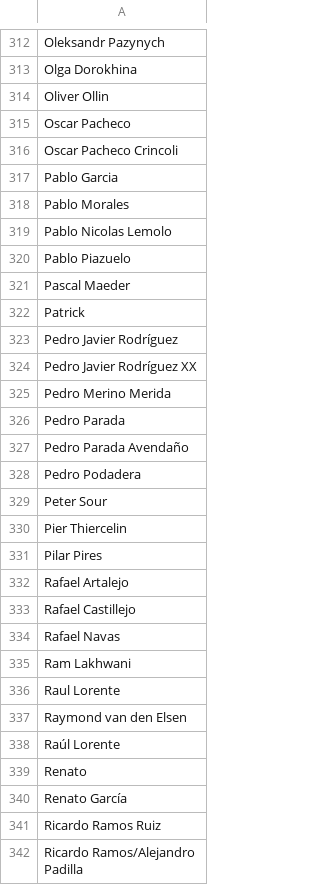
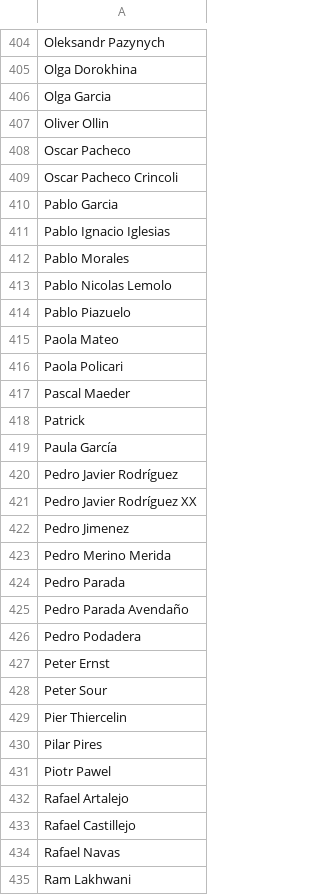
Before and after one commit to borja-munoz/liga-tenis-malaga, a CSV file: data-scraper/players.csv, drawn as a sheet; only a part is shown, gaps mark what is left out; the shorter side is filled out with more unchanged rows; the diff covers the shown part only; the diff names each change by its address in the sheet, - before the commit and + after, or states it on an @@ line.

```diff
--- a/data-scraper/players.csv
+++ b/data-scraper/players.csv
+row 406: Olga Garcia
+row 411: Pablo Ignacio Iglesias
+row 415: Paola Mateo
+row 416: Paola Policari
+row 419: Paula García
+row 422: Pedro Jimenez
+row 427: Peter Ernst
+row 431: Piotr Pawel
```
Also changed, not shown: 110 added rows elsewhere in this file, data-scraper/players_playoffs.csv, data-scraper/seasons_players.csv, 5 other files.
